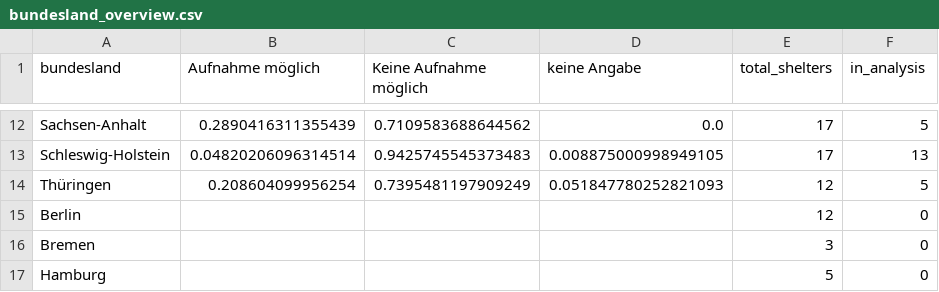
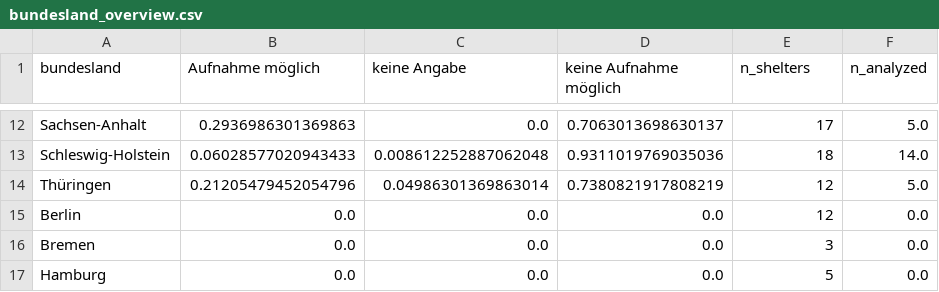
Before and after one commit to correctiv/frauenhaus-scraper, a CSV file: data/cleaned/bundesland_overview.csv, drawn as a sheet; only a part is shown, gaps mark what is left out; removed rows and columns are numbered as before the commit, all else as after; the diff covers the shown part only; the diff names each change by its address in the sheet, - before the commit and + after, or states it on an @@ line.

```diff
--- a/data/cleaned/bundesland_overview.csv
+++ b/data/cleaned/bundesland_overview.csv
-column C (Keine Aufnahme möglich), rows 12-14: 0.7109583688644562 | 0.9425745545373483 | 0.7395481197909249
+column D (keine Aufnahme möglich), rows 12-17: 0.7063013698630137 | 0.9311019769035036 | 0.7380821917808219 | 0.0 | 0.0 | 0.0
-E1: total_shelters
+E1: n_shelters
-F1: in_analysis
+F1: n_analyzed
-B12 (Aufnahme möglich): 0.2890416311355439
+B12 (Aufnahme möglich): 0.2936986301369863
-F12 (n_analyzed): 5
+F12 (n_analyzed): 5.0
-B13 (Aufnahme möglich): 0.04820206096314514
+B13 (Aufnahme möglich): 0.06028577020943433
-C13 (keine Angabe): 0.008875000998949105
+C13 (keine Angabe): 0.008612252887062048
-E13 (n_shelters): 17
+E13 (n_shelters): 18
-F13 (n_analyzed): 13
+F13 (n_analyzed): 14.0
-B14 (Aufnahme möglich): 0.208604099956254
+B14 (Aufnahme möglich): 0.21205479452054796
-C14 (keine Angabe): 0.051847780252821093
+C14 (keine Angabe): 0.04986301369863014
-F14 (n_analyzed): 5
+F14 (n_analyzed): 5.0
-B15:B17 (Aufnahme möglich): (empty)
+B15:B17 (Aufnahme möglich): 0.0
-C15:C17 (keine Angabe): (empty)
+C15:C17 (keine Angabe): 0.0
-F15:F17 (n_analyzed): 0
+F15:F17 (n_analyzed): 0.0
```
Also changed, not shown: 30 edited cells elsewhere in this file, data/cleaned/monthly_bundesland_overview.csv, data/helpers/shelters_geocoded.csv, 7 other files.
